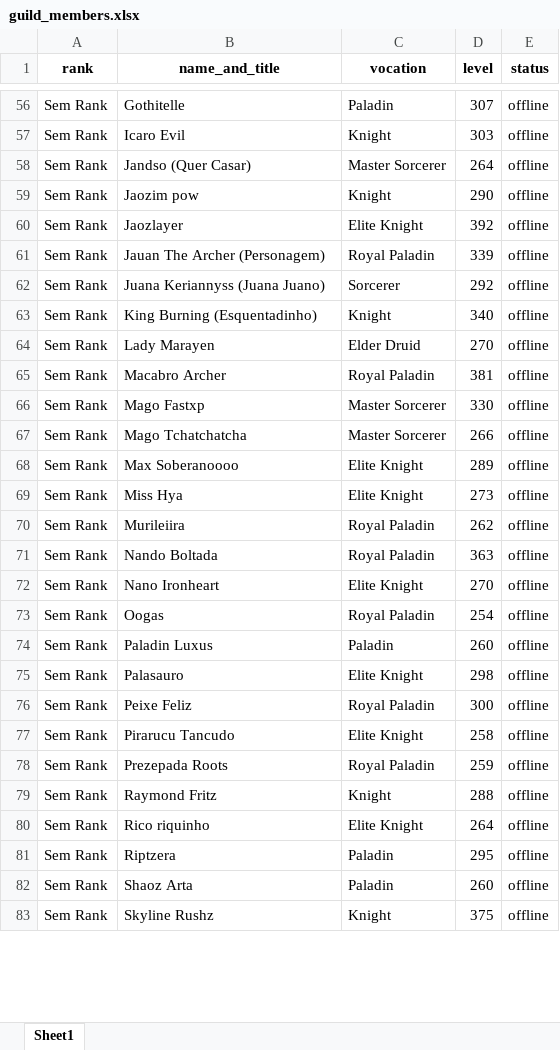
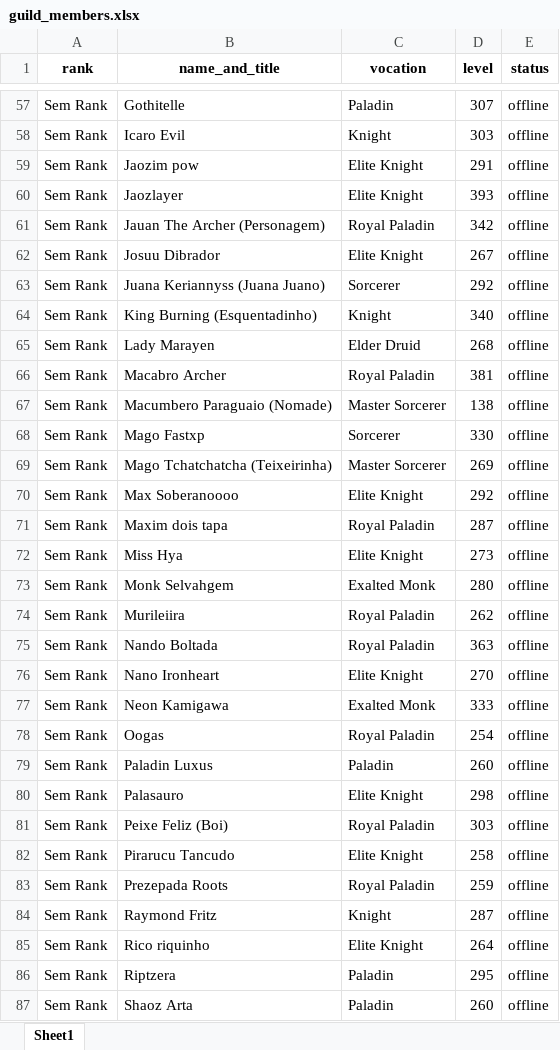
Before and after one commit to CKrone/top-xp-tibia, an Excel workbook: guild_members.xlsx, sheet Sheet1, drawn as a sheet; only a part is shown, gaps mark what is left out; the shorter side is filled out with more unchanged rows; values as stored, in another font and other column widths than the file's, no borders; removed rows and columns are numbered as before the commit, all else as after; the diff covers the shown part only; the diff names each change by its address in the sheet, - before the commit and + after, or states it on an @@ line.

```diff
--- a/guild_members.xlsx (sheet Sheet1)
+++ b/guild_members.xlsx (sheet Sheet1)
-row 58: Sem Rank | Jandso (Quer Casar) | Master Sorcerer | 264 | offline
-C59 (vocation): Knight
+C59 (vocation): Elite Knight
-D59 (level): 290
+D59 (level): 291
-D60 (level): 392
+D60 (level): 393
-D61 (level): 339
+D61 (level): 342
+row 62: Sem Rank | Josuu Dibrador | Elite Knight | 267 | offline
-D65 (level): 270
+D65 (level): 268
+row 67: Sem Rank | Macumbero Paraguaio (Nomade) | Master Sorcerer | 138 | offline
-C68 (vocation): Master Sorcerer
+C68 (vocation): Sorcerer
-B69 (name_and_title): Mago Tchatchatcha
+B69 (name_and_title): Mago Tchatchatcha (Teixeirinha)
-D69 (level): 266
+D69 (level): 269
-D70 (level): 289
+D70 (level): 292
+row 71: Sem Rank | Maxim dois tapa | Royal Paladin | 287 | offline
+row 73: Sem Rank | Monk Selvahgem | Exalted Monk | 280 | offline
+row 77: Sem Rank | Neon Kamigawa | Exalted Monk | 333 | offline
-B81 (name_and_title): Peixe Feliz
+B81 (name_and_title): Peixe Feliz (Boi)
-D81 (level): 300
+D81 (level): 303
-D84 (level): 288
+D84 (level): 287
```
Also changed, not shown: 16 added rows, 5 removed rows, 1 moved row and 49 edited cells elsewhere in this sheet, 4 other files.
